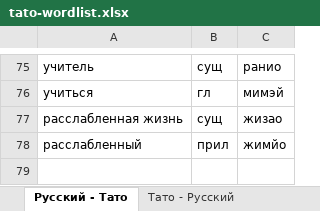
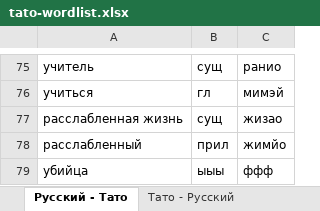
Before and after one commit to HoolyPanda/Tat-Ru_Translater, an Excel workbook: tato-wordlist.xlsx, sheet Русский - Тато, drawn as a sheet; only a part is shown, gaps mark what is left out; values as stored, in another font and other column widths than the file's, no borders; charts and pictures not drawn; the diff names each change by its address in the sheet, - before the commit and + after, or states it on an @@ line.

```diff
--- a/tato-wordlist.xlsx (sheet Русский - Тато)
+++ b/tato-wordlist.xlsx (sheet Русский - Тато)
+row 79: убийца | ыыы | ффф
```
Also changed, not shown: sheet Тато - Русский, charts or pictures, 2 other files.
